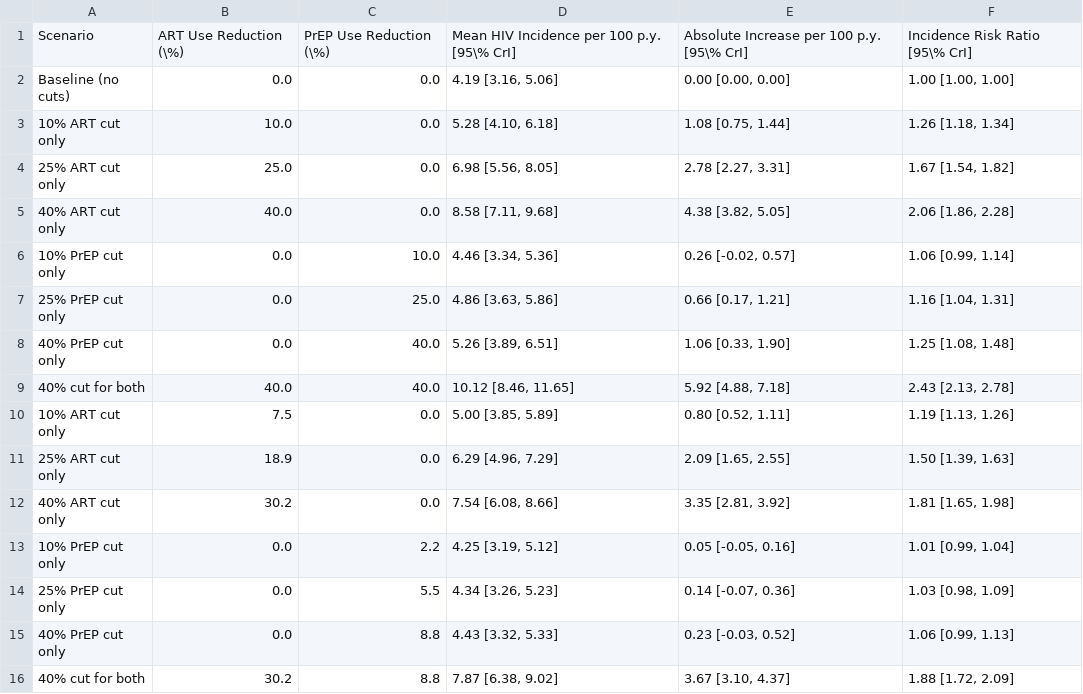
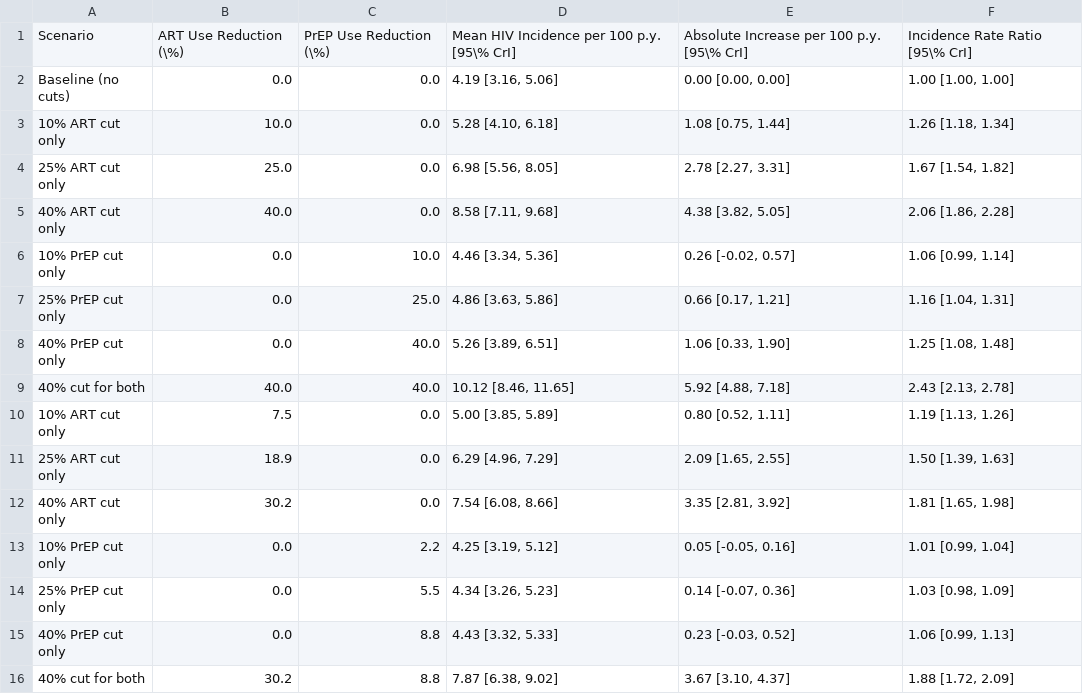
Before and after one commit to UChicago-CCHE-Modeling/INFORM-HIV-Funding-Scenario-Exploration, a CSV file: 04_cost_mapping/output/funding_scenarios_table.csv, drawn as a sheet.

```diff
--- a/04_cost_mapping/output/funding_scenarios_table.csv
+++ b/04_cost_mapping/output/funding_scenarios_table.csv
@@ -1,2 +1,2 @@
-"Scenario","ART Use Reduction (\%)","PrEP Use Reduction (\%)","Mean HIV Incidence per 100 p.y. [95\% CrI]","Absolute Increase per 100 p.y. [95\% CrI]","Incidence Risk Ratio [95\% CrI]"
+"Scenario","ART Use Reduction (\%)","PrEP Use Reduction (\%)","Mean HIV Incidence per 100 p.y. [95\% CrI]","Absolute Increase per 100 p.y. [95\% CrI]","Incidence Rate Ratio [95\% CrI]"
 "Baseline (no cuts)","0.0","0.0","4.19 [3.16, 5.06]","0.00 [0.00, 0.00]","1.00 [1.00, 1.00]"
```
Also changed, not shown: 04_cost_mapping/output/forest_incidence_risk_ratio_funding.csv, 6 other files.
